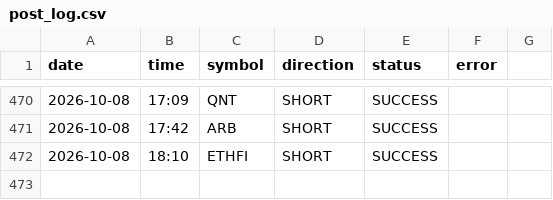
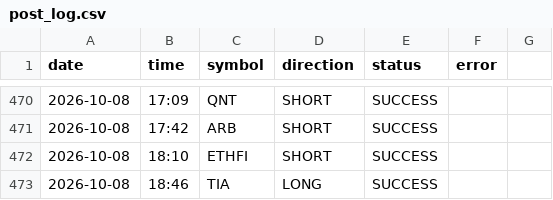
Before and after one commit to ali4asimb-cmyk/square.space.bot, a CSV file: post_log.csv, drawn as a sheet; only a part is shown, gaps mark what is left out.

```diff
--- a/post_log.csv
+++ b/post_log.csv
@@ -472 +472,2 @@ date,time,symbol,direction,status,error
 2026-10-08,18:10,ETHFI,SHORT,SUCCESS,
+2026-10-08,18:46,TIA,LONG,SUCCESS,
```
Also changed, not shown: 1 other file.
